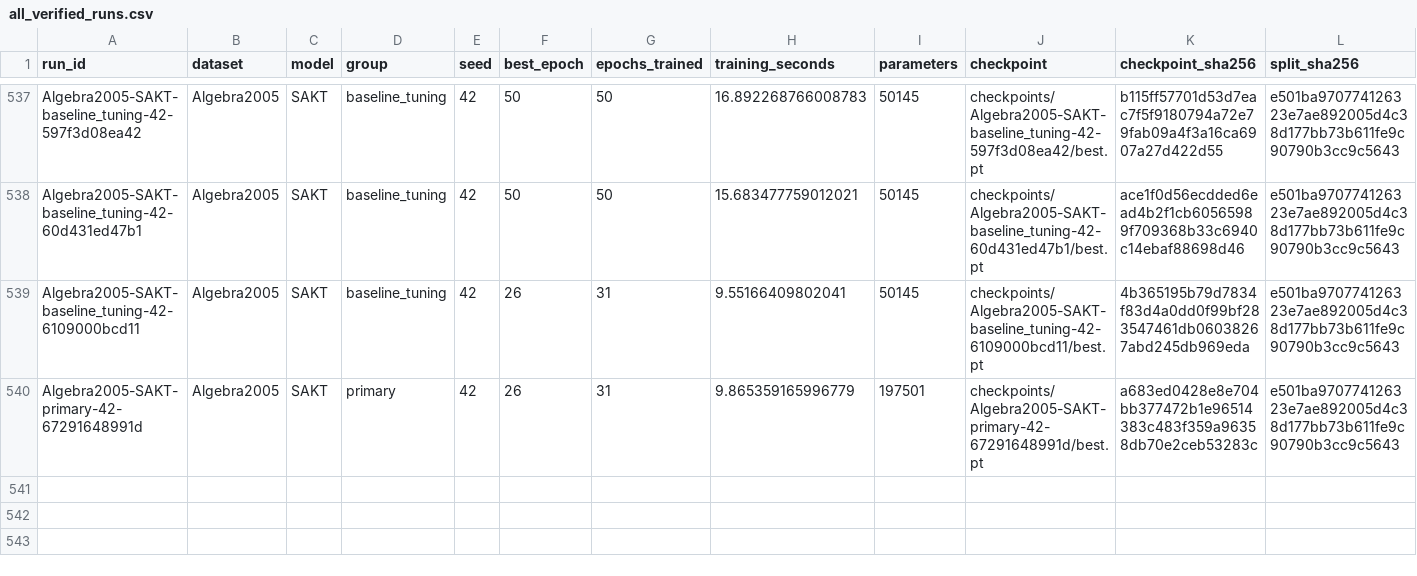
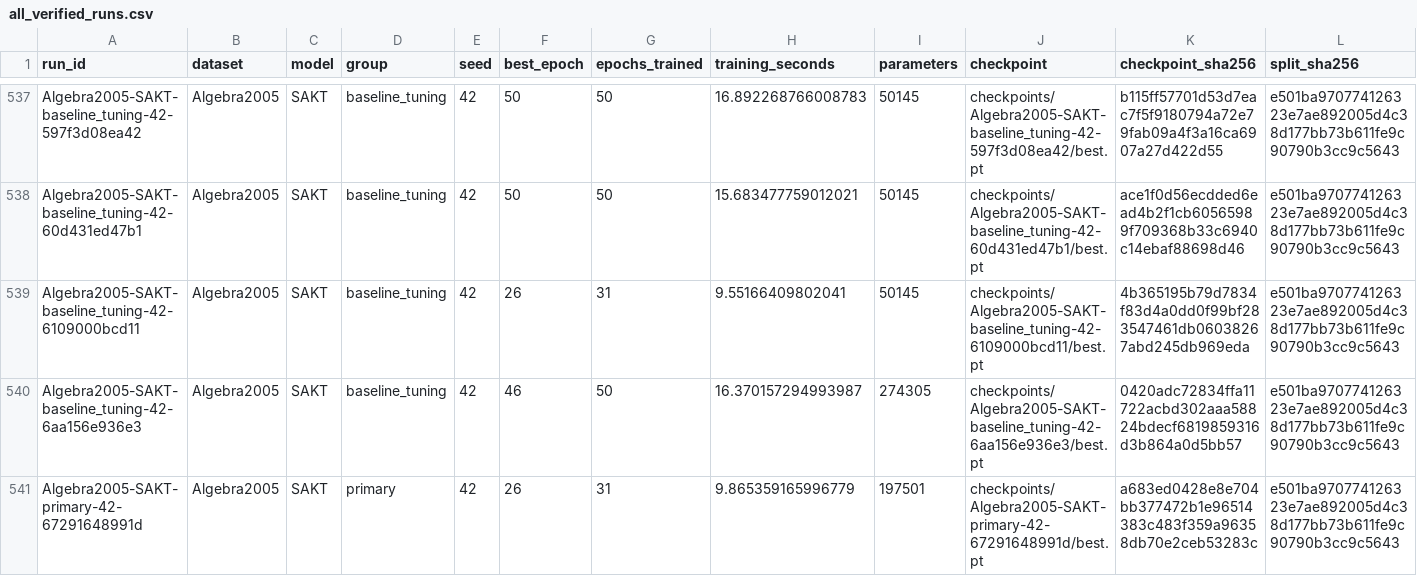
Before and after one commit to Tanishgupta28/LightSAKT2, a CSV file: results/tables/all_verified_runs.csv, drawn as a sheet; only a part is shown, gaps mark what is left out; rows hold the shown columns only; the diff names each change by its address in the sheet, - before the commit and + after, or states it on an @@ line.

Commit message:
Preserve verified experiment progress and status

```diff
--- a/results/tables/all_verified_runs.csv
+++ b/results/tables/all_verified_runs.csv
+row 540: Algebra2005-SAKT-baseline_tuning-42-6aa156e936e3 | Algebra2005 | SAKT | baseline_tuning | 42 | 46 | 50 | 16.370157294993987 | 274305 | checkpoints/Algebra2005-SAKT-baseline_tuning-42-6aa156e936e3/best.pt | 0420adc72834ffa11722acbd302aaa58824bdecf6819859316d3b864a0d5bb57 | e501ba970774126323e7ae892005d4c38d177bb73b611fe9c90790b3cc9c5643
```
Also changed, not shown: results/tables/computational_budgets.csv, 23 other files.
